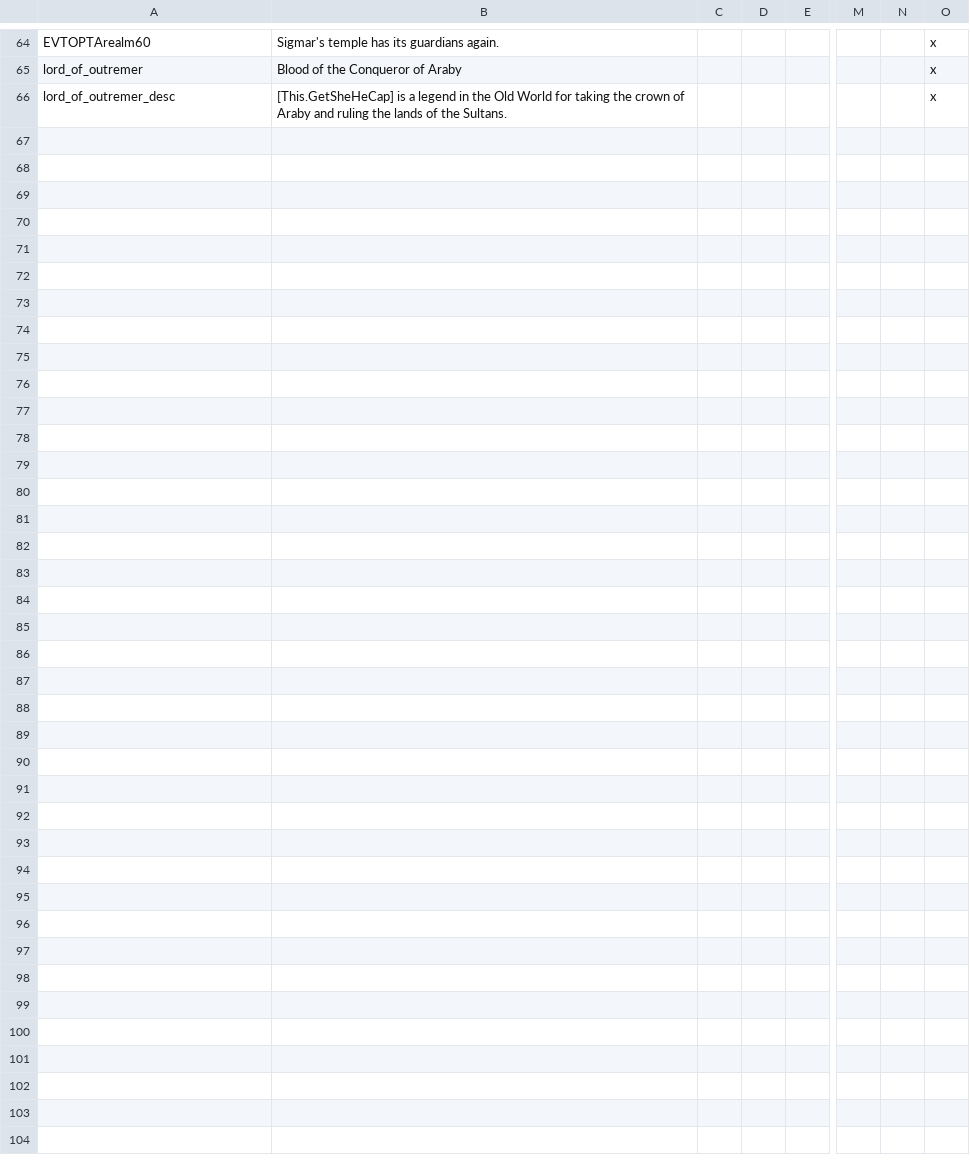
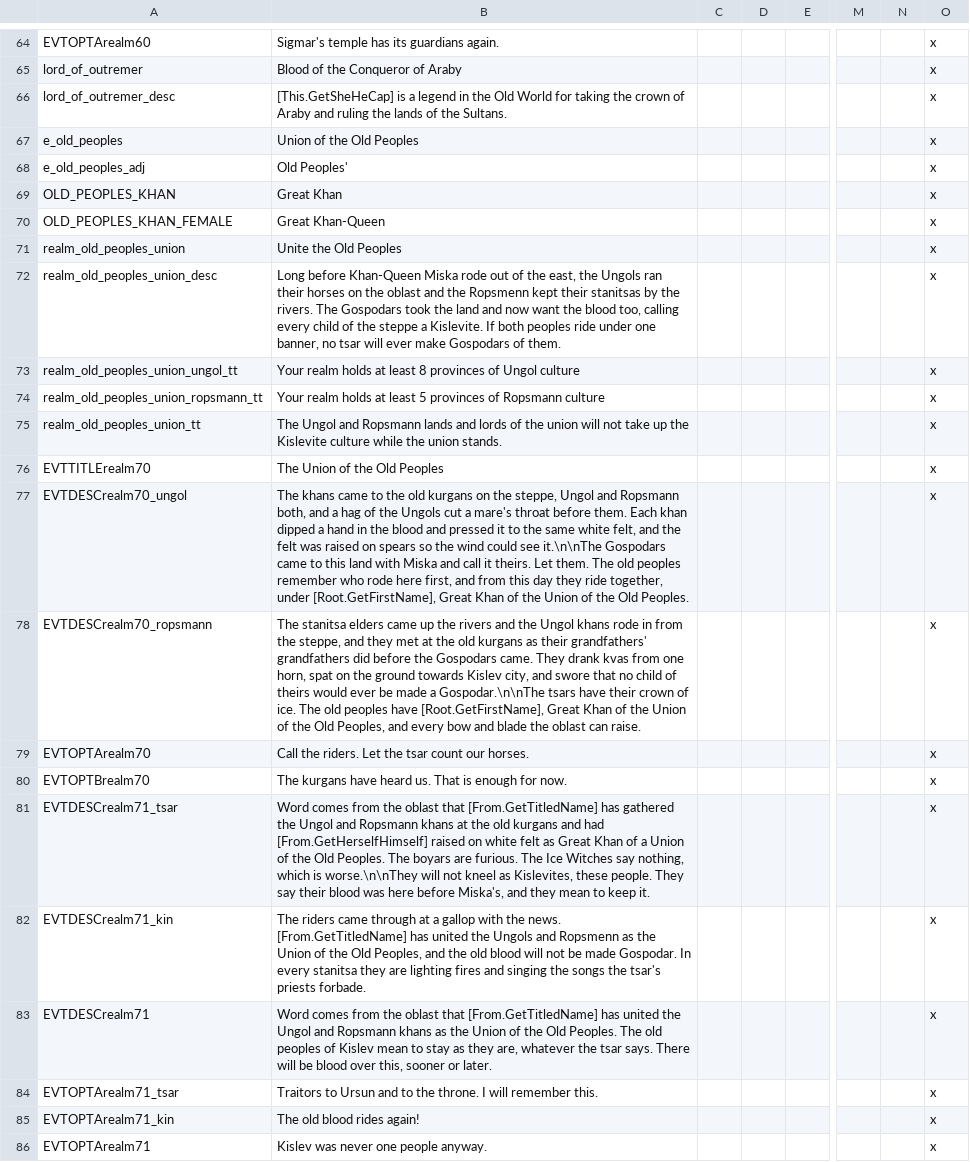
Before and after one commit to Komioski/WH-Geheimnisnacht, a CSV file: localisation/00_WHG_realm_events.csv, drawn as a sheet; only a part is shown, gaps mark what is left out; rows hold the shown columns only; the diff names each change by its address in the sheet, - before the commit and + after, or states it on an @@ line.

```diff
--- a/localisation/00_WHG_realm_events.csv
+++ b/localisation/00_WHG_realm_events.csv
+row 67: e_old_peoples | Union of the Old Peoples |  |  |  |  |  | x
+row 68: e_old_peoples_adj | Old Peoples' |  |  |  |  |  | x
+row 69: OLD_PEOPLES_KHAN | Great Khan |  |  |  |  |  | x
+row 70: OLD_PEOPLES_KHAN_FEMALE | Great Khan-Queen |  |  |  |  |  | x
+row 71: realm_old_peoples_union | Unite the Old Peoples |  |  |  |  |  | x
+row 72: realm_old_peoples_union_desc | Long before Khan-Queen Miska rode out of the east, the Ungols ran their horses on the oblast and the Ropsmenn kept their stanitsas by the rivers. The Gospodars took the land and now want the blood too, calling every child of the steppe a Kislevite. If both peoples ride under one banner, no tsar will ever make Gospodars of them. |  |  |  |  |  | x
+row 73: realm_old_peoples_union_ungol_tt | Your realm holds at least 8 provinces of Ungol culture |  |  |  |  |  | x
+row 74: realm_old_peoples_union_ropsmann_tt | Your realm holds at least 5 provinces of Ropsmann culture |  |  |  |  |  | x
+row 75: realm_old_peoples_union_tt | The Ungol and Ropsmann lands and lords of the union will not take up the Kislevite culture while the union stands. |  |  |  |  |  | x
+row 76: EVTTITLErealm70 | The Union of the Old Peoples |  |  |  |  |  | x
+row 77: EVTDESCrealm70_ungol | The khans came to the old kurgans on the steppe, Ungol and Ropsmann both, and a hag of the Ungols cut a mare's throat before them. Each khan dipped a hand in the blood and pressed it to the same white felt, and the felt was raised on spears so the wind could see it.\n\nThe Gospodars came to this land with Miska and call it theirs. Let them. The old peoples remember who rode here first, and from this day they ride together, under [Root.GetFirstName], Great Khan of the Union of the Old Peoples. |  |  |  |  |  | x
+row 78: EVTDESCrealm70_ropsmann | The stanitsa elders came up the rivers and the Ungol khans rode in from the steppe, and they met at the old kurgans as their grandfathers' grandfathers did before the Gospodars came. They drank kvas from one horn, spat on the ground towards Kislev city, and swore that no child of theirs would ever be made a Gospodar.\n\nThe tsars have their crown of ice. The old peoples have [Root.GetFirstName], Great Khan of the Union of the Old Peoples, and every bow and blade the oblast can raise. |  |  |  |  |  | x
+row 79: EVTOPTArealm70 | Call the riders. Let the tsar count our horses. |  |  |  |  |  | x
+row 80: EVTOPTBrealm70 | The kurgans have heard us. That is enough for now. |  |  |  |  |  | x
+row 81: EVTDESCrealm71_tsar | Word comes from the oblast that [From.GetTitledName] has gathered the Ungol and Ropsmann khans at the old kurgans and had [From.GetHerselfHimself] raised on white felt as Great Khan of a Union of the Old Peoples. The boyars are furious. The Ice Witches say nothing, which is worse.\n\nThey will not kneel as Kislevites, these people. They say their blood was here before Miska's, and they mean to keep it. |  |  |  |  |  | x
+row 82: EVTDESCrealm71_kin | The riders came through at a gallop with the news. [From.GetTitledName] has united the Ungols and Ropsmenn as the Union of the Old Peoples, and the old blood will not be made Gospodar. In every stanitsa they are lighting fires and singing the songs the tsar's priests forbade. |  |  |  |  |  | x
+row 83: EVTDESCrealm71 | Word comes from the oblast that [From.GetTitledName] has united the Ungol and Ropsmann khans as the Union of the Old Peoples. The old peoples of Kislev mean to stay as they are, whatever the tsar says. There will be blood over this, sooner or later. |  |  |  |  |  | x
+row 84: EVTOPTArealm71_tsar | Traitors to Ursun and to the throne. I will remember this. |  |  |  |  |  | x
+row 85: EVTOPTArealm71_kin | The old blood rides again! |  |  |  |  |  | x
+row 86: EVTOPTArealm71 | Kislev was never one people anyway. |  |  |  |  |  | x
```
Also changed, not shown: 8 other files.
